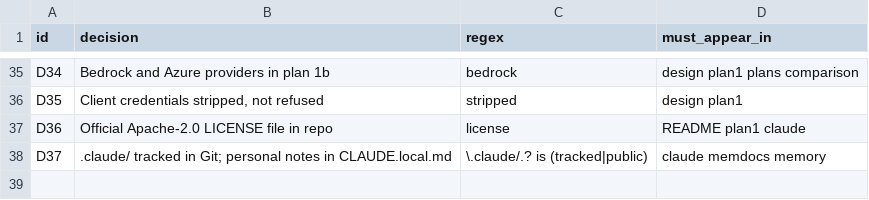
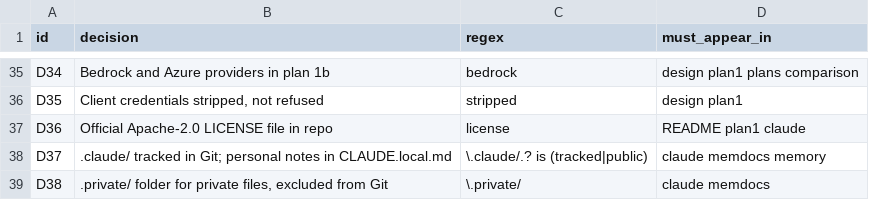
Before and after one commit to arindamchoudhury/sekisho, a TSV file: .claude/skills/auditing-sekisho-docs/decisions.tsv, drawn as a sheet; only a part is shown, gaps mark what is left out; the diff names each change by its address in the sheet, - before the commit and + after, or states it on an @@ line.

```diff
--- a/.claude/skills/auditing-sekisho-docs/decisions.tsv
+++ b/.claude/skills/auditing-sekisho-docs/decisions.tsv
+row 39: D38 | .private/ folder for private files, excluded from Git | \.private/ | claude memdocs
```
Also changed, not shown: 5 other files.
